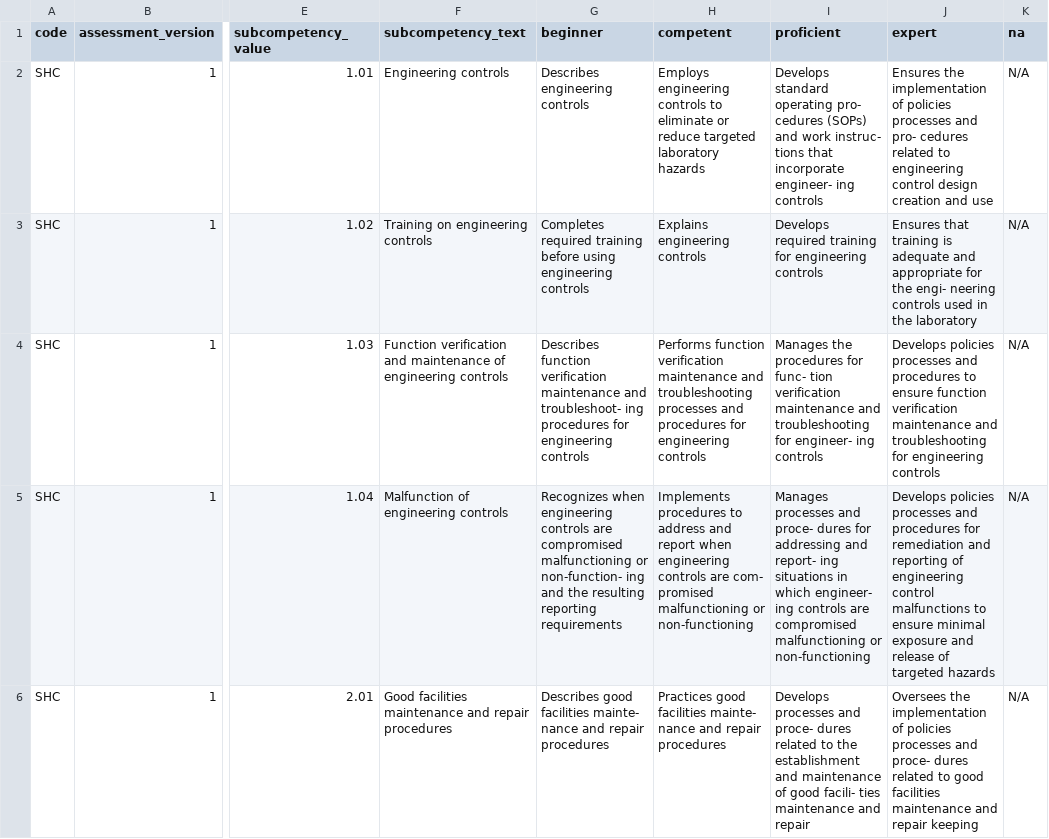
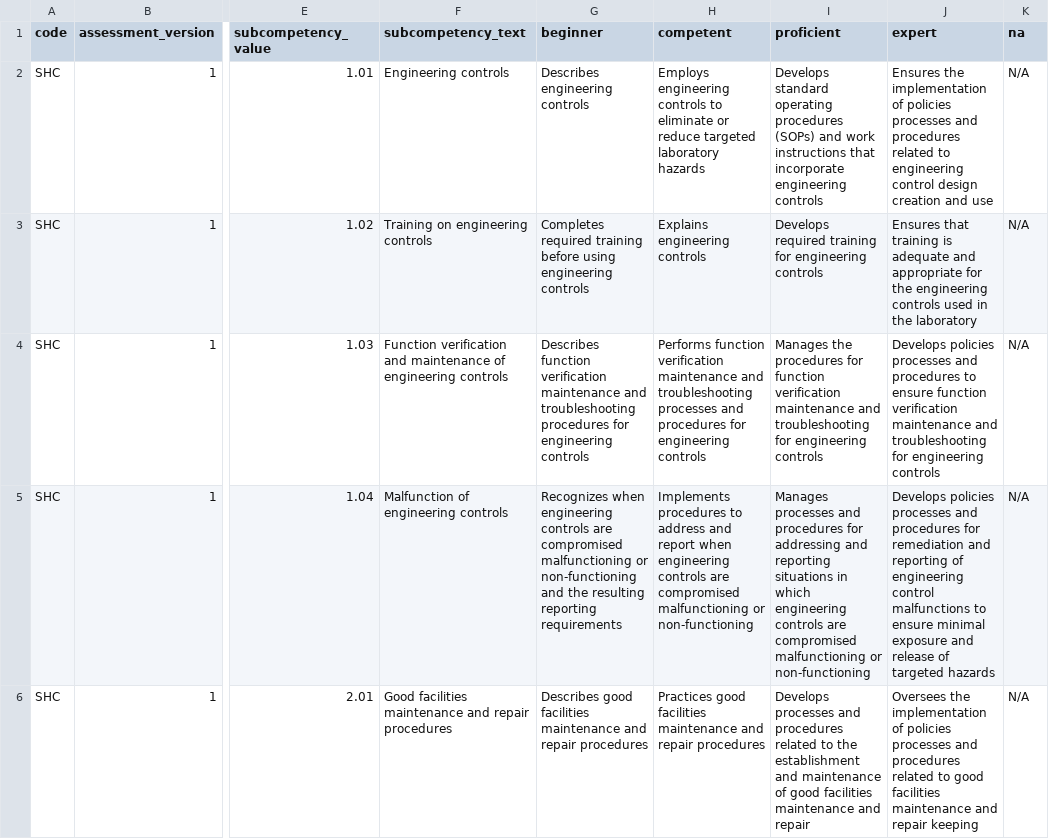
Before and after one commit to APHL-Global-Health/workforce-competency, a CSV file: apps/web/public/data/assessment_data/assessments/hazard_control_competencies_v1.csv, drawn as a sheet; only a part is shown, gaps mark what is left out; the diff covers the shown part only; the diff names each change by its address in the sheet, - before the commit and + after, or states it on an @@ line.

```diff
--- a/apps/web/public/data/assessment_data/assessments/hazard_control_competencies_v1.csv
+++ b/apps/web/public/data/assessment_data/assessments/hazard_control_competencies_v1.csv
-I2 (proficient): …standard operating pro- cedures (SOPs) and work instruc- tions that incorporate engineer- ing controls
+I2 (proficient): …standard operating procedures (SOPs) and work instructions that incorporate engineering controls
-J2 (expert): …processes and pro- cedures related to…
+J2 (expert): …processes and procedures related to…
-J3 (expert): …for the engi- neering controls used…
+J3 (expert): …for the engineering controls used…
-G4 (beginner): …maintenance and troubleshoot- ing procedures for…
+G4 (beginner): …maintenance and troubleshooting procedures for…
-I4 (proficient): …procedures for func- tion verification maintenance and troubleshooting for engineer- ing controls
+I4 (proficient): …procedures for function verification maintenance and troubleshooting for engineering controls
-G5 (beginner): …malfunctioning or non-function- ing and the…
+G5 (beginner): …malfunctioning or non-functioning and the…
-H5 (competent): …controls are com- promised malfunctioning or…
+H5 (competent): …controls are compromised malfunctioning or…
-I5 (proficient): …processes and proce- dures for addressing and report- ing situations in which engineer- ing controls are…
+I5 (proficient): …processes and procedures for addressing and reporting situations in which engineering controls are…
-G6 (beginner): …good facilities mainte- nance and repair…
+G6 (beginner): …good facilities maintenance and repair…
-H6 (competent): …good facilities mainte- nance and repair…
+H6 (competent): …good facilities maintenance and repair…
-I6 (proficient): …processes and proce- dures related to the establishment and maintenance of good facili- ties maintenance and…
+I6 (proficient): …processes and procedures related to the establishment and maintenance of good facilities maintenance and…
-J6 (expert): …processes and proce- dures related to…
+J6 (expert): …processes and procedures related to…
```
Also changed, not shown: 27 edited cells elsewhere in this file, apps/web/public/data/assessment_data/assessments/chemistry_competencies_v1.csv, apps/web/public/data/assessment_data/assessments/informatics_competencies_v1.csv, 16 other files.
